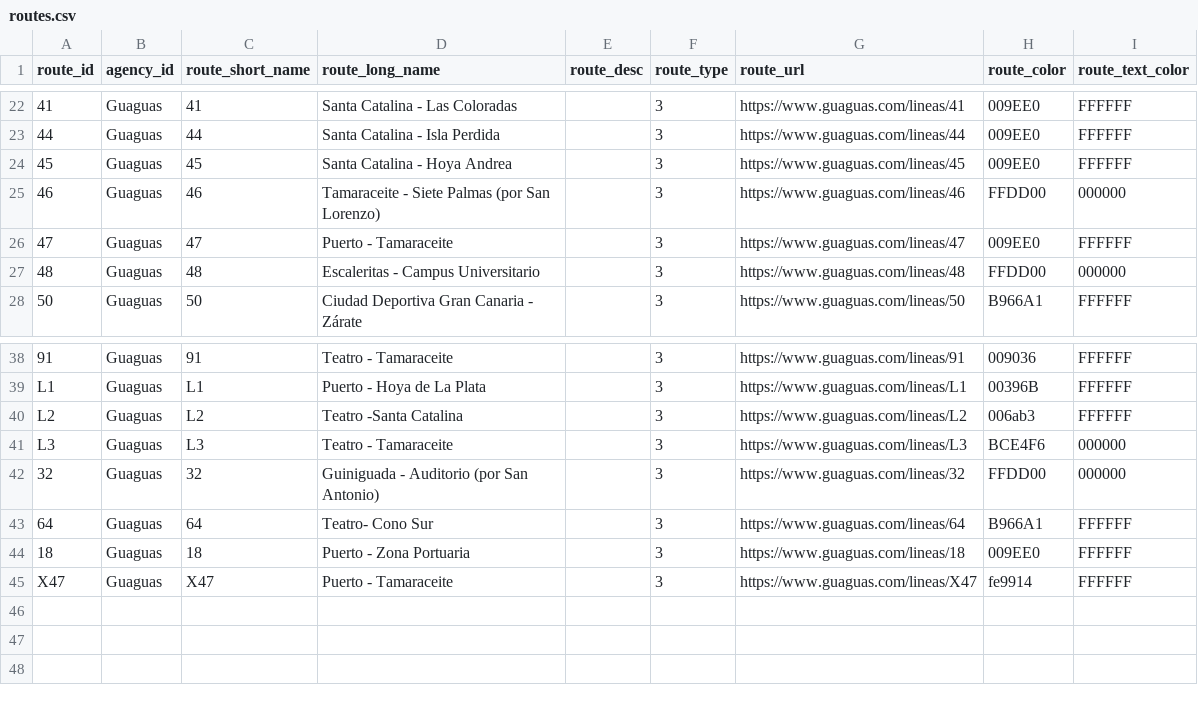
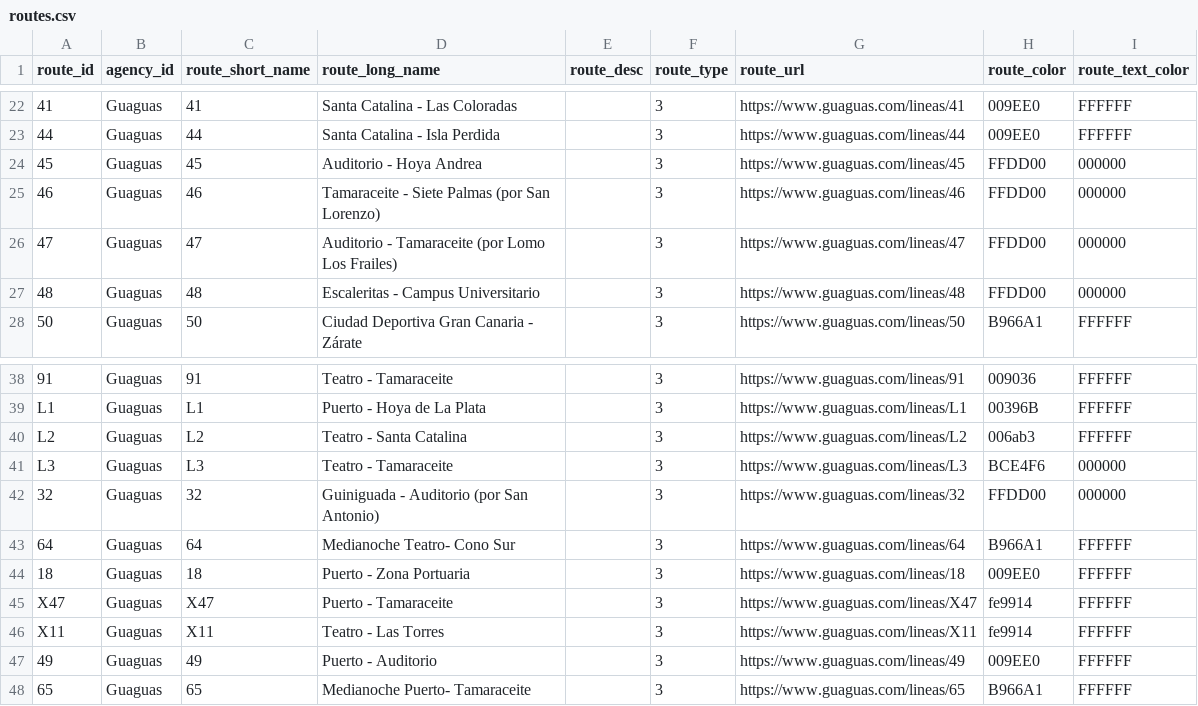
Before and after one commit to Vicente015/tuparada, a CSV file: apps/server/src/data/transit/routes.csv, drawn as a sheet; only a part is shown, gaps mark what is left out.

```diff
--- a/apps/server/src/data/transit/routes.csv
+++ b/apps/server/src/data/transit/routes.csv
@@ -23,5 +23,5 @@ route_id,agency_id,route_short_name,route_long_name,route_desc,route_type,route_
 44,Guaguas,44,Santa Catalina - Isla Perdida,,3,https://www.guaguas.com/lineas/44,009EE0,FFFFFF
-45,Guaguas,45,Santa Catalina - Hoya Andrea,,3,https://www.guaguas.com/lineas/45,009EE0,FFFFFF
+45,Guaguas,45,Auditorio - Hoya Andrea,,3,https://www.guaguas.com/lineas/45,FFDD00,000000
 46,Guaguas,46,Tamaraceite - Siete Palmas (por San Lorenzo),,3,https://www.guaguas.com/lineas/46,FFDD00,000000
-47,Guaguas,47,Puerto - Tamaraceite,,3,https://www.guaguas.com/lineas/47,009EE0,FFFFFF
+47,Guaguas,47,Auditorio - Tamaraceite (por Lomo Los Frailes),,3,https://www.guaguas.com/lineas/47,FFDD00,000000
 48,Guaguas,48,Escaleritas - Campus Universitario,,3,https://www.guaguas.com/lineas/48,FFDD00,000000
@@ -39,7 +39,10 @@ route_id,agency_id,route_short_name,route_long_name,route_desc,route_type,route_
 L1,Guaguas,L1,Puerto - Hoya de La Plata,,3,https://www.guaguas.com/lineas/L1,00396B,FFFFFF
-L2,Guaguas,L2,Teatro -Santa Catalina,,3,https://www.guaguas.com/lineas/L2,006ab3,FFFFFF
+L2,Guaguas,L2,Teatro - Santa Catalina,,3,https://www.guaguas.com/lineas/L2,006ab3,FFFFFF
 L3,Guaguas,L3,Teatro - Tamaraceite,,3,https://www.guaguas.com/lineas/L3,BCE4F6,000000
 32,Guaguas,32,Guiniguada - Auditorio (por San Antonio),,3,https://www.guaguas.com/lineas/32,FFDD00,000000
-64,Guaguas,64,Teatro- Cono Sur,,3,https://www.guaguas.com/lineas/64,B966A1,FFFFFF
+64,Guaguas,64,Medianoche Teatro- Cono Sur,,3,https://www.guaguas.com/lineas/64,B966A1,FFFFFF
 18,Guaguas,18,Puerto - Zona Portuaria,,3,https://www.guaguas.com/lineas/18,009EE0,FFFFFF
 X47,Guaguas,X47,Puerto - Tamaraceite,,3,https://www.guaguas.com/lineas/X47,fe9914,FFFFFF
+X11,Guaguas,X11,Teatro - Las Torres,,3,https://www.guaguas.com/lineas/X11,fe9914,FFFFFF
+49,Guaguas,49,Puerto - Auditorio,,3,https://www.guaguas.com/lineas/49,009EE0,FFFFFF
+65,Guaguas,65,Medianoche Puerto- Tamaraceite,,3,https://www.guaguas.com/lineas/65,B966A1,FFFFFF
```
Also changed, not shown: apps/server/src/data/transit/calendar.csv, apps/server/src/data/transit/calendar_dates.csv, 4 other files.
